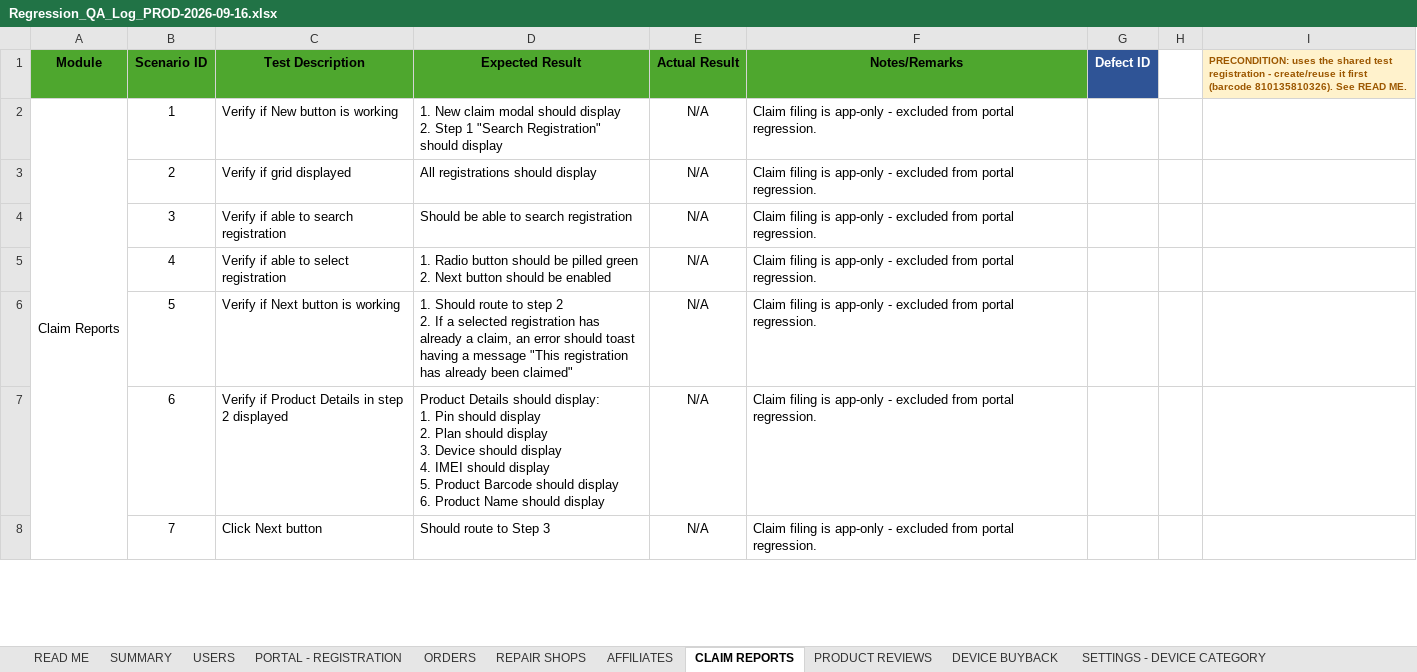
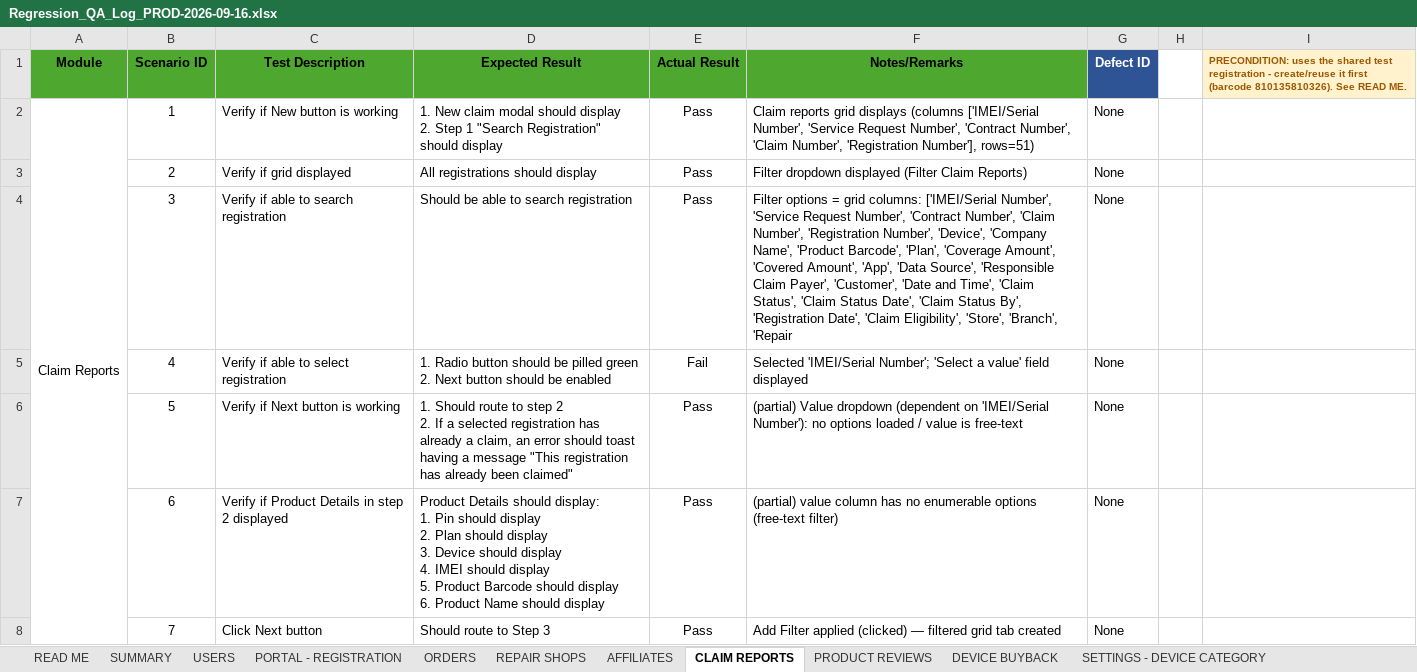
Before and after one commit to DNAMicro/pm-instaprotek, an Excel workbook: Insta-testing/Regression_QA_Log_PROD-2026-09-16.xlsx, sheet CLAIM REPORTS, drawn as a sheet; only a part is shown; values as stored, in another font and other column widths than the file's, no borders; conditional formats not drawn; the diff covers the shown part only; the diff names each change by its address in the sheet, - before the commit and + after, or states it on an @@ line.

```diff
--- a/Insta-testing/Regression_QA_Log_PROD-2026-09-16.xlsx (sheet CLAIM REPORTS)
+++ b/Insta-testing/Regression_QA_Log_PROD-2026-09-16.xlsx (sheet CLAIM REPORTS)
-E2:E4 (Actual Result): N/A
+E2:E4 (Actual Result): Pass
-F2 (Notes/Remarks): Claim filing is app-only - excluded from portal regression.
+F2 (Notes/Remarks): Claim reports grid displays (columns ['IMEI/Serial Number', 'Service Request Number', 'Contract Number', 'Claim Number', 'Registration Number'], rows=51)
-G2:G8 (Defect ID): (empty)
+G2:G8 (Defect ID): None
-F3 (Notes/Remarks): Claim filing is app-only - excluded from portal regression.
+F3 (Notes/Remarks): Filter dropdown displayed (Filter Claim Reports)
-F4 (Notes/Remarks): Claim filing is app-only - excluded from portal regression.
+F4 (Notes/Remarks): Filter options = grid columns: ['IMEI/Serial Number', 'Service Request Number', 'Contract Number', 'Claim Number', 'Registration Number', 'Device', 'Company Name', 'Product Barcode', 'Plan', 'Coverage Amount', 'Covered Amount', 'App', 'Data Source', 'Responsible Claim Payer', 'Customer', 'Date and Time', 'Claim Status', 'Claim Status Date', 'Claim Status By', 'Registration Date', 'Claim Eligibility', 'Store', 'Branch', 'Repair
-E5 (Actual Result): N/A
+E5 (Actual Result): Fail
-F5 (Notes/Remarks): Claim filing is app-only - excluded from portal regression.
+F5 (Notes/Remarks): Selected 'IMEI/Serial Number'; 'Select a value' field displayed
-E6:E8 (Actual Result): N/A
+E6:E8 (Actual Result): Pass
-F6 (Notes/Remarks): Claim filing is app-only - excluded from portal regression.
+F6 (Notes/Remarks): (partial) Value dropdown (dependent on 'IMEI/Serial Number'): no options loaded / value is free-text
-F7 (Notes/Remarks): Claim filing is app-only - excluded from portal regression.
+F7 (Notes/Remarks): (partial) value column has no enumerable options (free-text filter)
-F8 (Notes/Remarks): Claim filing is app-only - excluded from portal regression.
+F8 (Notes/Remarks): Add Filter applied (clicked) — filtered grid tab created
```
Also changed, not shown: 147 edited cells elsewhere in this sheet, sheet SETTINGS - COMPANY, sheet REPAIR SHOPS, sheet AFFILIATES, sheet SETTINGS - BRAND, sheet PORTAL - REGISTRATION, sheet SETTINGS - PRODUCT CATEGORY, 14 more sheets, 8 other files.
